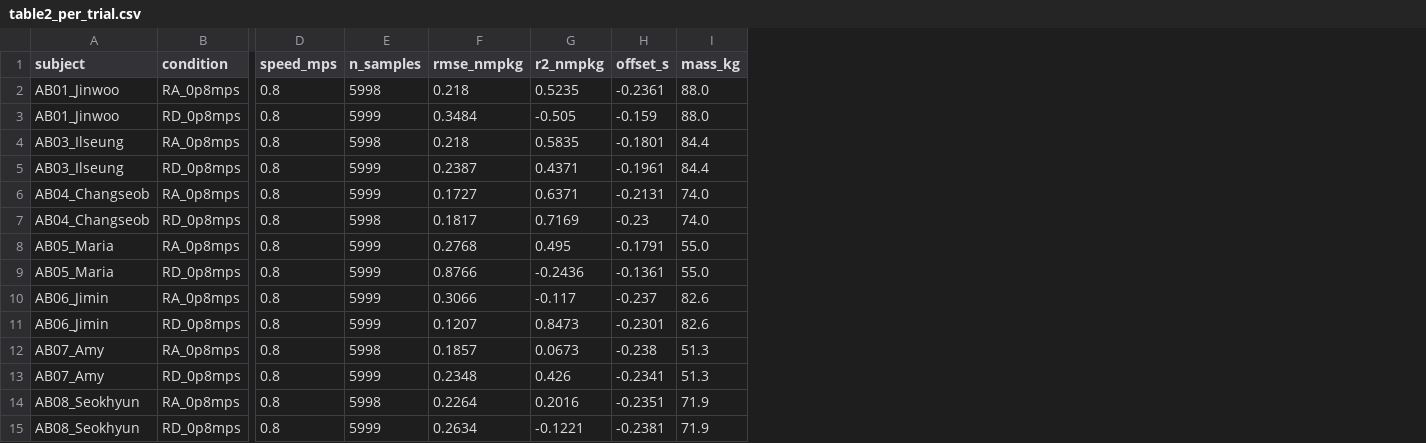
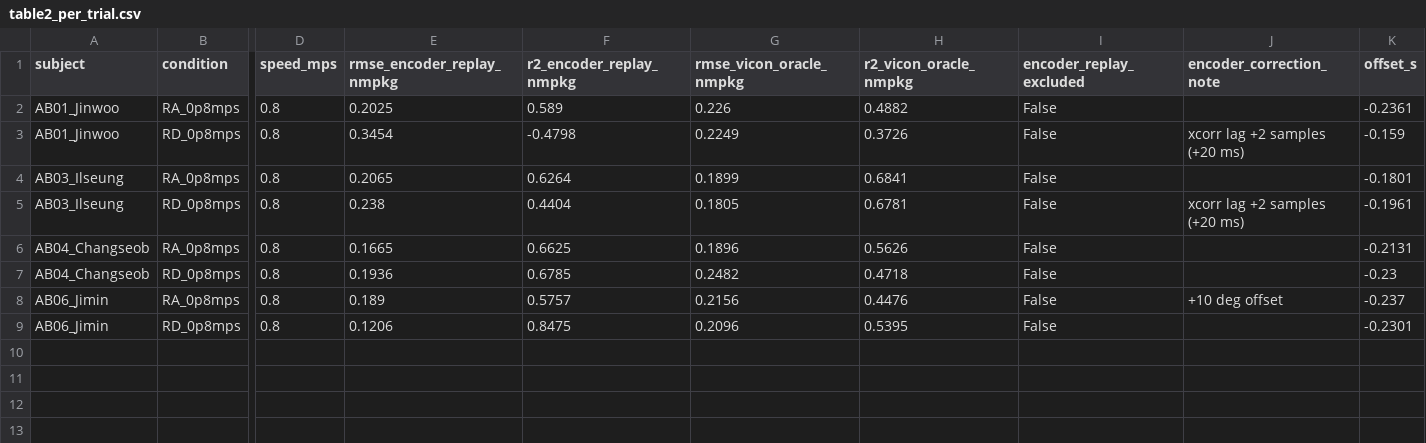
Before and after one commit to luorix1/MeMo-IK-ID, a CSV file: analysis/paper_outputs/knee_exo/table2_per_trial.csv, drawn as a sheet; only a part is shown, gaps mark what is left out; removed rows and columns are numbered as before the commit, all else as after; rows hold the shown columns only; the diff names each change by its address in the sheet, - before the commit and + after, or states it on an @@ line.

```diff
--- a/analysis/paper_outputs/knee_exo/table2_per_trial.csv
+++ b/analysis/paper_outputs/knee_exo/table2_per_trial.csv
-column E (n_samples), rows 2-7: 5998 | 5999 | 5998 | 5999 | 5999 | 5998; rows 10-11: 5999 | 5999
-column F (rmse_nmpkg), rows 2-7: 0.218 | 0.3484 | 0.218 | 0.2387 | 0.1727 | 0.1817; rows 10-11: 0.3066 | 0.1207
-column G (r2_nmpkg), rows 2-7: 0.5235 | -0.505 | 0.5835 | 0.4371 | 0.6371 | 0.7169; rows 10-11: -0.117 | 0.8473
+column E (rmse_encoder_replay_nmpkg), rows 2-9: 0.2025 | 0.3454 | 0.2065 | 0.238 | 0.1665 | 0.1936 | 0.189 | 0.1206
+column F (r2_encoder_replay_nmpkg), rows 2-9: 0.589 | -0.4798 | 0.6264 | 0.4404 | 0.6625 | 0.6785 | 0.5757 | 0.8475
+column G (rmse_vicon_oracle_nmpkg), rows 2-9: 0.226 | 0.2249 | 0.1899 | 0.1805 | 0.1896 | 0.2482 | 0.2156 | 0.2096
+column H (r2_vicon_oracle_nmpkg), rows 2-9: 0.4882 | 0.3726 | 0.6841 | 0.6781 | 0.5626 | 0.4718 | 0.4476 | 0.5395
+column I (encoder_replay_excluded), rows 2-9: all False
+column J (encoder_correction_note), rows 3-8: xcorr lag +2 samples (+20 ms) |  | xcorr lag +2 samples (+20 ms) |  |  | +10 deg offset
-column I (mass_kg), rows 2-7: 88.0 | 88.0 | 84.4 | 84.4 | 74.0 | 74.0; rows 10-11: 82.6 | 82.6
-row 8: AB05_Maria | RA_0p8mps | 0.8 | 5999 | 0.2768 | 0.495 | -0.1791 | 55.0
-row 9: AB05_Maria | RD_0p8mps | 0.8 | 5999 | 0.8766 | -0.2436 | -0.1361 | 55.0
-row 12: AB07_Amy | RA_0p8mps | 0.8 | 5998 | 0.1857 | 0.0673 | -0.238 | 51.3
-row 13: AB07_Amy | RD_0p8mps | 0.8 | 5999 | 0.2348 | 0.426 | -0.2341 | 51.3
-row 14: AB08_Seokhyun | RA_0p8mps | 0.8 | 5998 | 0.2264 | 0.2016 | -0.2351 | 71.9
-row 15: AB08_Seokhyun | RD_0p8mps | 0.8 | 5999 | 0.2634 | -0.1221 | -0.2381 | 71.9
```
Also changed, not shown: analysis/cache/compare_processed_knee_exo_id_model_compare_metrics.csv, 26 other files.
